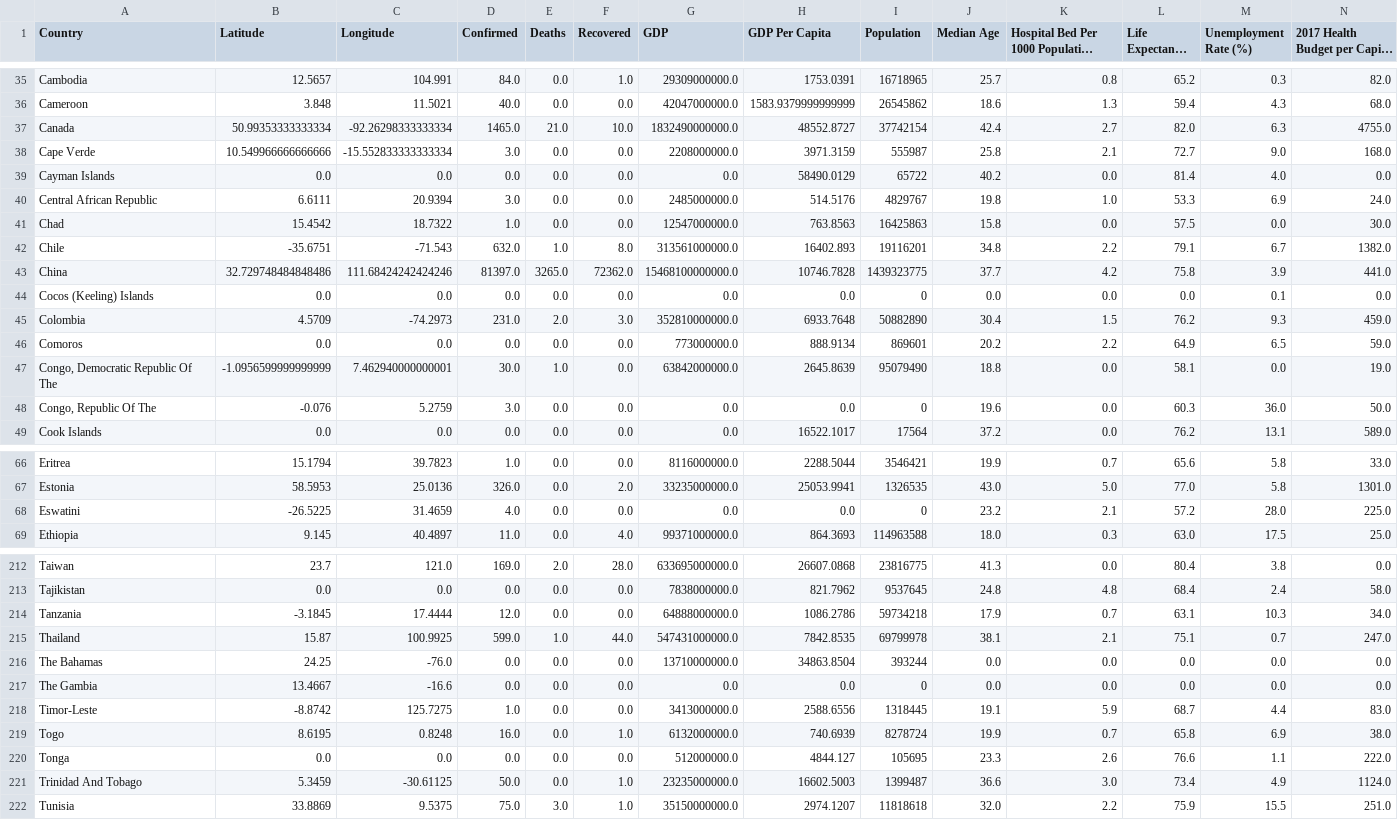
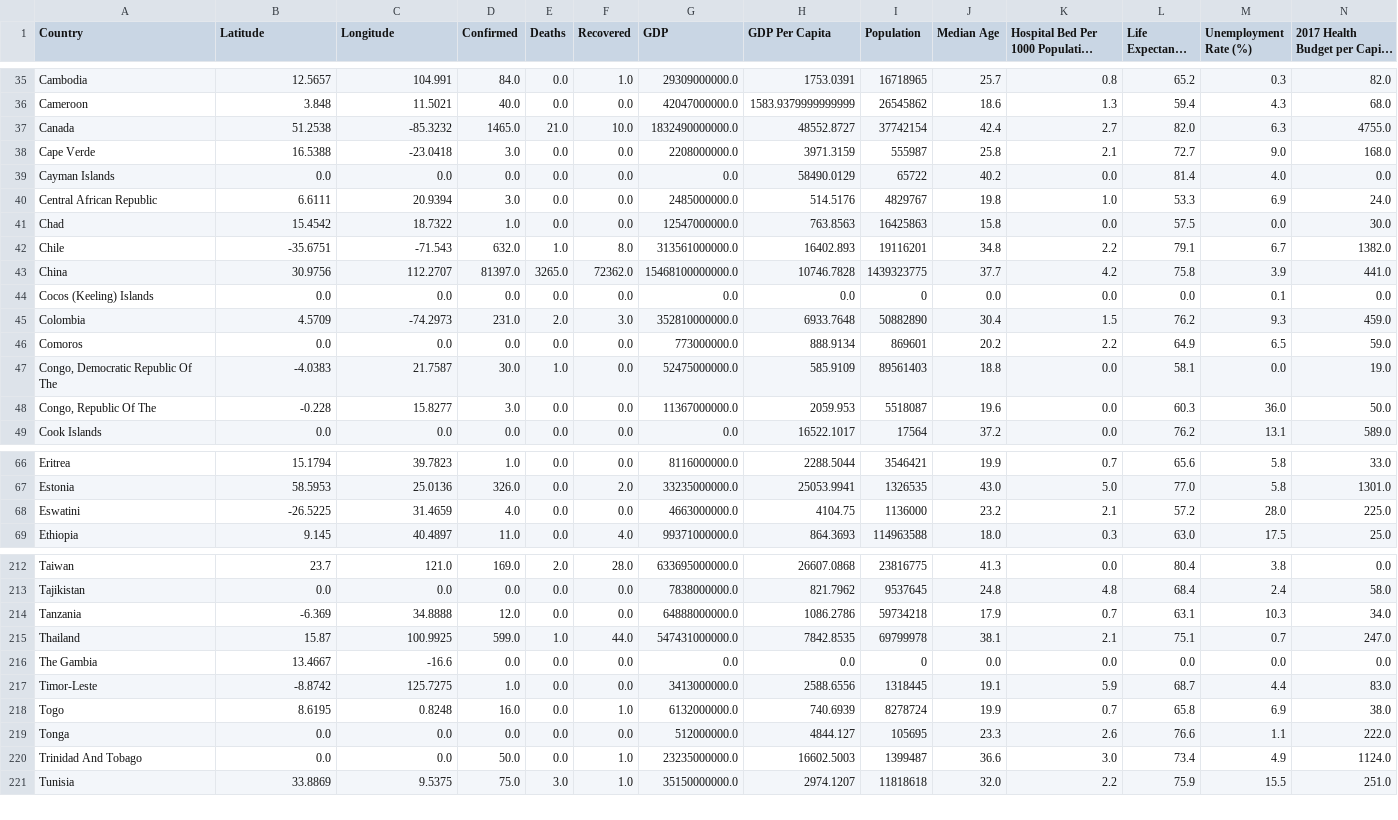
Before and after one commit to shozi91/PredictingCOVID, a CSV file: Final Data/complete_data.csv, drawn as a sheet; only a part is shown, gaps mark what is left out; long unchanged cells end in …; removed rows and columns are numbered as before the commit, all else as after; rows hold the shown columns only; the diff covers the shown part only; the diff names each change by its address in the sheet, - before the commit and + after, or states it on an @@ line.

Commit message:
fixed bahamas

```diff
--- a/Final Data/complete_data.csv
+++ b/Final Data/complete_data.csv
-B37 (Latitude): 50.99353333333334
+B37 (Latitude): 51.2538
-C37 (Longitude): -92.26298333333334
+C37 (Longitude): -85.3232
-B38 (Latitude): 10.549966666666666
+B38 (Latitude): 16.5388
-C38 (Longitude): -15.552833333333334
+C38 (Longitude): -23.0418
-B43 (Latitude): 32.729748484848486
+B43 (Latitude): 30.9756
-C43 (Longitude): 111.68424242424246
+C43 (Longitude): 112.2707
-B47 (Latitude): -1.0956599999999999
+B47 (Latitude): -4.0383
-C47 (Longitude): 7.462940000000001
+C47 (Longitude): 21.7587
-G47 (GDP): 63842000000.0
+G47 (GDP): 52475000000.0
-H47 (GDP Per Capita): 2645.8639
+H47 (GDP Per Capita): 585.9109
-I47 (Population): 95079490
+I47 (Population): 89561403
-B48 (Latitude): -0.076
+B48 (Latitude): -0.228
-C48 (Longitude): 5.2759
+C48 (Longitude): 15.8277
-G48 (GDP): 0.0
+G48 (GDP): 11367000000.0
-H48 (GDP Per Capita): 0.0
+H48 (GDP Per Capita): 2059.953
-I48 (Population): 0
+I48 (Population): 5518087
-G68 (GDP): 0.0
+G68 (GDP): 4663000000.0
-H68 (GDP Per Capita): 0.0
+H68 (GDP Per Capita): 4104.75
-I68 (Population): 0
+I68 (Population): 1136000
-B214 (Latitude): -3.1845
+B214 (Latitude): -6.369
-C214 (Longitude): 17.4444
+C214 (Longitude): 34.8888
-row 216: The Bahamas | 24.25 | -76.0 | 0.0 | 0.0 | 0.0 | 13710000000.0 | 34863.8504 | 393244 | 0.0 | 0.0 | 0.0 | 0.0 | 0.0
-B220 (Latitude): 5.3459
+B220 (Latitude): 0.0
-C220 (Longitude): -30.61125
+C220 (Longitude): 0.0
```
Also changed, not shown: 62 edited cells elsewhere in this file, 1 other file.
